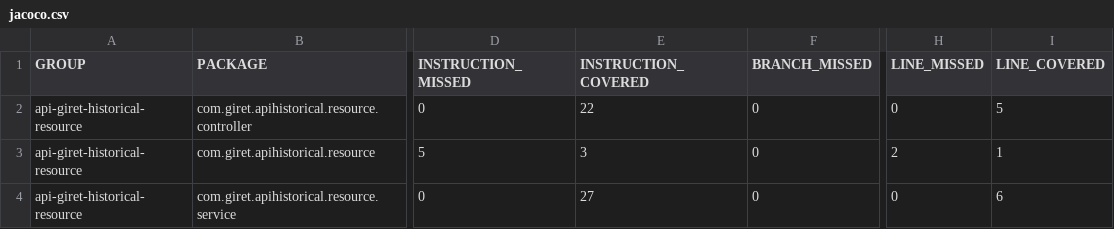
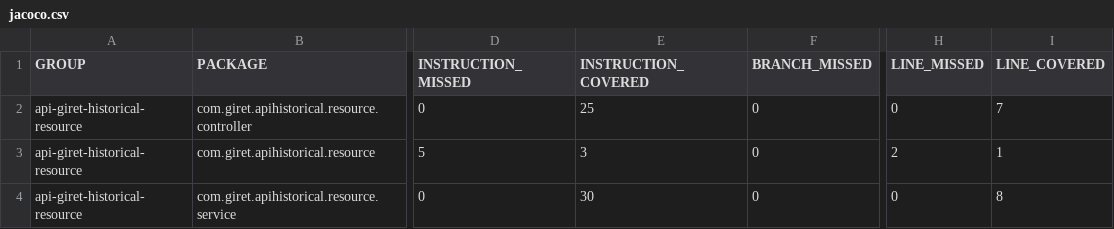
Before and after one commit to matfuentesv/api-giret-historical-resource, a CSV file: target/site/jacoco/jacoco.csv, drawn as a sheet; only a part is shown, gaps mark what is left out; the diff names each change by its address in the sheet, - before the commit and + after, or states it on an @@ line.

```diff
--- a/target/site/jacoco/jacoco.csv
+++ b/target/site/jacoco/jacoco.csv
-E2 (INSTRUCTION_COVERED): 22
+E2 (INSTRUCTION_COVERED): 25
-I2 (LINE_COVERED): 5
+I2 (LINE_COVERED): 7
-E4 (INSTRUCTION_COVERED): 27
+E4 (INSTRUCTION_COVERED): 30
-I4 (LINE_COVERED): 6
+I4 (LINE_COVERED): 8
```
Also changed, not shown: 24 other files.
